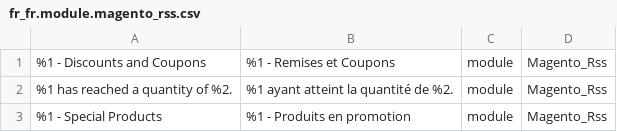
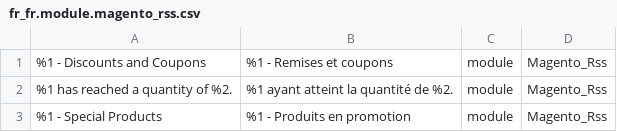
Before and after one commit to Imaginaerum/magento2-language-fr-fr, a CSV file: fr_fr.module.magento_rss.csv, drawn as a sheet; only a part is shown.

Commit message:
typo

```diff
--- a/fr_fr.module.magento_rss.csv
+++ b/fr_fr.module.magento_rss.csv
@@ -1,2 +1,2 @@
-"%1 - Discounts and Coupons","%1 - Remises et Coupons",module,Magento_Rss
+"%1 - Discounts and Coupons","%1 - Remises et coupons",module,Magento_Rss
 "%1 has reached a quantity of %2.","%1 ayant atteint la quantité de %2.",module,Magento_Rss
```
Also changed, not shown: fr_fr.module.magento_salesrule.csv.
